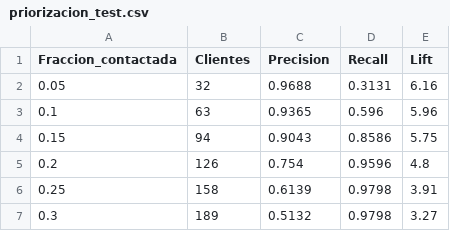
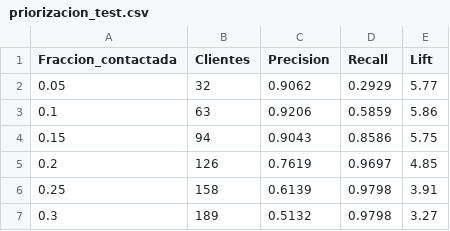
Before and after one commit to Juanjo1414/prediccion-abandono-clientes, a CSV file: resultados/priorizacion_test.csv, drawn as a sheet.

```diff
--- a/resultados/priorizacion_test.csv
+++ b/resultados/priorizacion_test.csv
@@ -1,6 +1,6 @@
 Fraccion_contactada,Clientes,Precision,Recall,Lift
-0.05,32,0.9688,0.3131,6.16
-0.1,63,0.9365,0.596,5.96
+0.05,32,0.9062,0.2929,5.77
+0.1,63,0.9206,0.5859,5.86
 0.15,94,0.9043,0.8586,5.75
-0.2,126,0.754,0.9596,4.8
+0.2,126,0.7619,0.9697,4.85
 0.25,158,0.6139,0.9798,3.91
```
Also changed, not shown: 3 other files.
